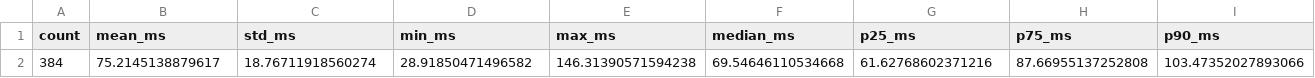
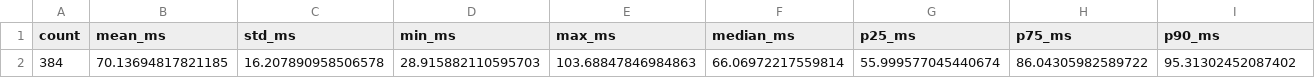
Before and after one commit to Spring317/tinyML, a CSV file: evaluation_results/inference_statistics.csv, drawn as a sheet; only a part is shown; removed rows and columns are numbered as before the commit, all else as after; rows hold the shown columns only; the diff names each change by its address in the sheet, - before the commit and + after, or states it on an @@ line.

```diff
--- a/evaluation_results/inference_statistics.csv
+++ b/evaluation_results/inference_statistics.csv
-row 2: 384 | 75.2145138879617 | 18.76711918560274 | 28.91850471496582 | 146.31390571594238 | 69.54646110534668 | 61.62768602371216 | 87.66955137252808 | 103.47352027893066
+row 2: 384 | 70.13694817821185 | 16.207890958506578 | 28.915882110595703 | 103.68847846984863 | 66.06972217559814 | 55.999577045440674 | 86.04305982589722 | 95.31302452087402
```
Also changed, not shown: evaluation_results/inference_times.csv, evaluation_results/raw_inference_times.csv, 2 other files.
